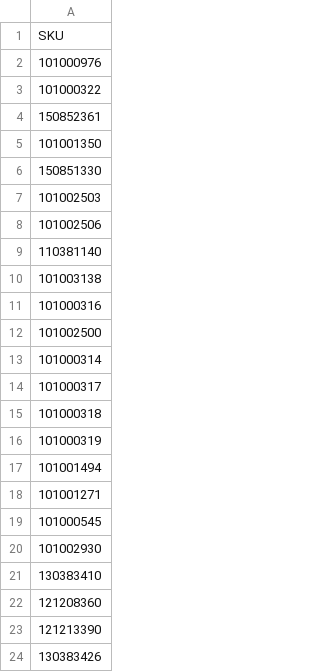
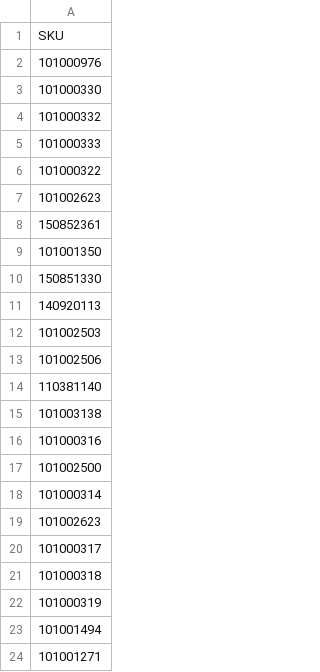
Before and after one commit to vladi1199/ribarcheto, a CSV file: not_found_skus.csv, drawn as a sheet; only a part is shown; the shorter side is filled out with more unchanged rows; the diff names each change by its address in the sheet, - before the commit and + after, or states it on an @@ line.

```diff
--- a/not_found_skus.csv
+++ b/not_found_skus.csv
+row 3: 101000330
+row 4: 101000332
+row 5: 101000333
+row 7: 101002623
+row 11: 140920113
+row 19: 101002623
```
Also changed, not shown: results.csv, 1 other file.
